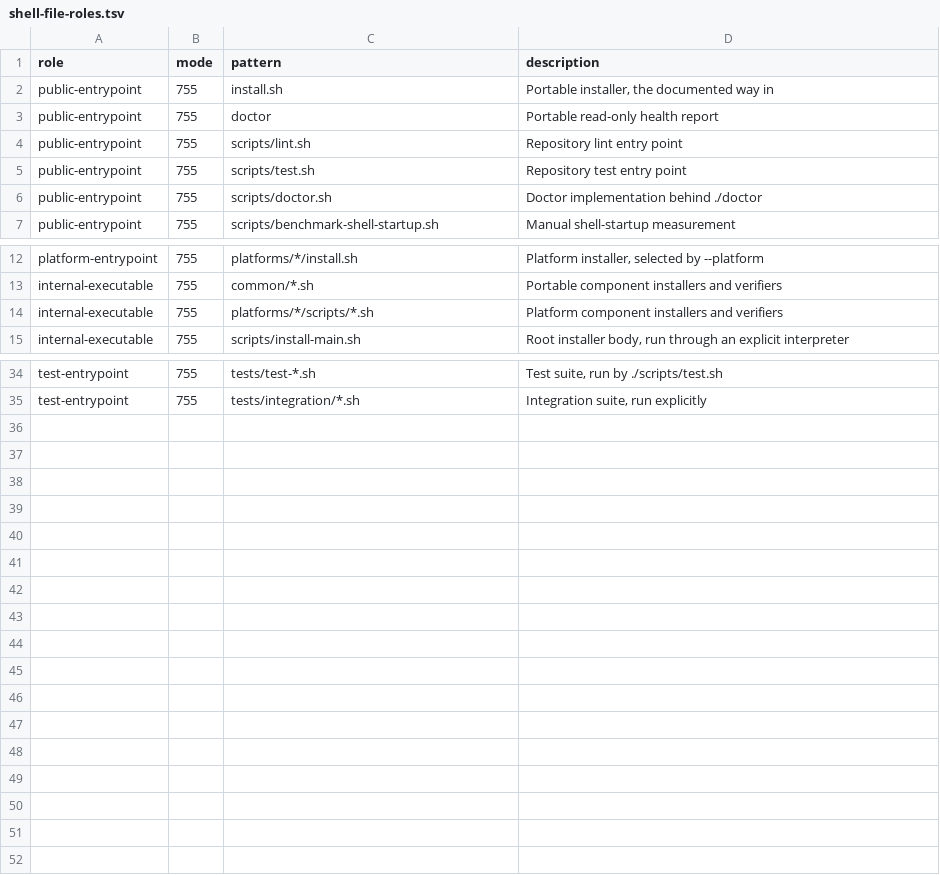
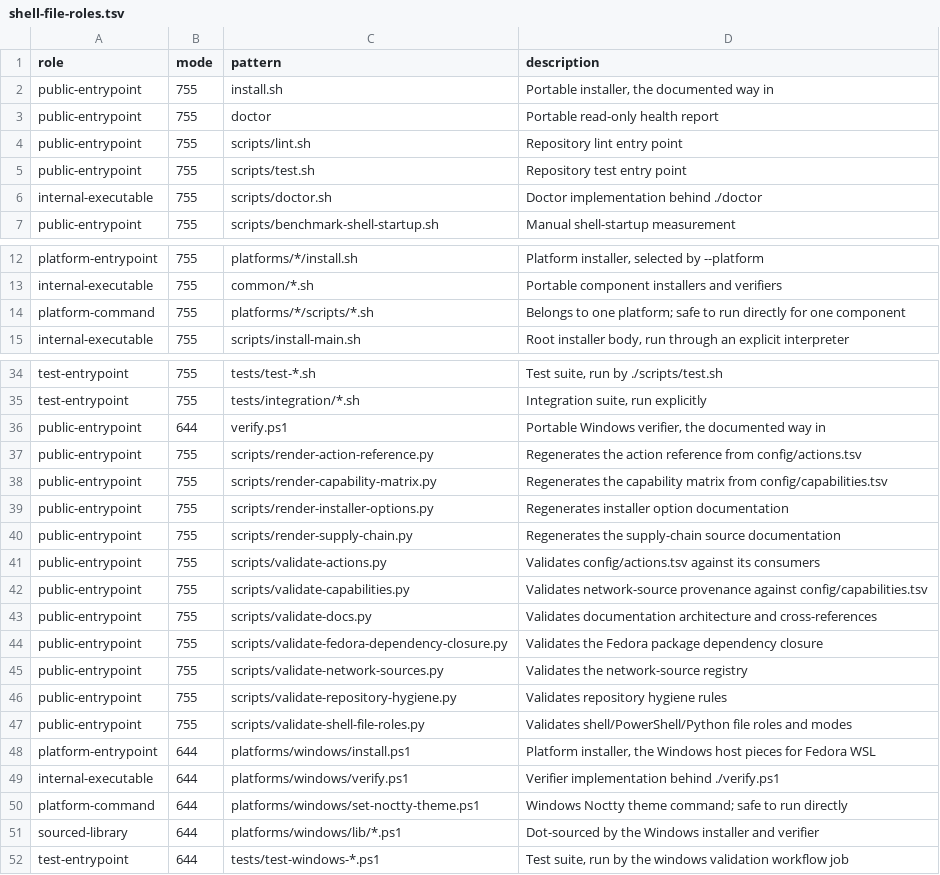
Before and after one commit to KasperElbo/dotfiles, a TSV file: config/shell-file-roles.tsv, drawn as a sheet; only a part is shown, gaps mark what is left out.

```diff
--- a/config/shell-file-roles.tsv
+++ b/config/shell-file-roles.tsv
@@ -5,3 +5,3 @@ public-entrypoint	755	scripts/lint.sh	Repository lint entry point
 public-entrypoint	755	scripts/test.sh	Repository test entry point
-public-entrypoint	755	scripts/doctor.sh	Doctor implementation behind ./doctor
+internal-executable	755	scripts/doctor.sh	Doctor implementation behind ./doctor
 public-entrypoint	755	scripts/benchmark-shell-startup.sh	Manual shell-startup measurement
@@ -13,3 +13,3 @@ platform-entrypoint	755	platforms/*/install.sh	Platform installer, selected by -
 internal-executable	755	common/*.sh	Portable component installers and verifiers
-internal-executable	755	platforms/*/scripts/*.sh	Platform component installers and verifiers
+platform-command	755	platforms/*/scripts/*.sh	Belongs to one platform; safe to run directly for one component
 internal-executable	755	scripts/install-main.sh	Root installer body, run through an explicit interpreter
@@ -35 +35,18 @@ test-entrypoint	755	tests/test-*.sh	Test suite, run by ./scripts/test.sh
 test-entrypoint	755	tests/integration/*.sh	Integration suite, run explicitly
+public-entrypoint	644	verify.ps1	Portable Windows verifier, the documented way in
+public-entrypoint	755	scripts/render-action-reference.py	Regenerates the action reference from config/actions.tsv
+public-entrypoint	755	scripts/render-capability-matrix.py	Regenerates the capability matrix from config/capabilities.tsv
+public-entrypoint	755	scripts/render-installer-options.py	Regenerates installer option documentation
+public-entrypoint	755	scripts/render-supply-chain.py	Regenerates the supply-chain source documentation
+public-entrypoint	755	scripts/validate-actions.py	Validates config/actions.tsv against its consumers
+public-entrypoint	755	scripts/validate-capabilities.py	Validates network-source provenance against config/capabilities.tsv
+public-entrypoint	755	scripts/validate-docs.py	Validates documentation architecture and cross-references
+public-entrypoint	755	scripts/validate-fedora-dependency-closure.py	Validates the Fedora package dependency closure
+public-entrypoint	755	scripts/validate-network-sources.py	Validates the network-source registry
+public-entrypoint	755	scripts/validate-repository-hygiene.py	Validates repository hygiene rules
+public-entrypoint	755	scripts/validate-shell-file-roles.py	Validates shell/PowerShell/Python file roles and modes
+platform-entrypoint	644	platforms/windows/install.ps1	Platform installer, the Windows host pieces for Fedora WSL
+internal-executable	644	platforms/windows/verify.ps1	Verifier implementation behind ./verify.ps1
+platform-command	644	platforms/windows/set-noctty-theme.ps1	Windows Noctty theme command; safe to run directly
+sourced-library	644	platforms/windows/lib/*.ps1	Dot-sourced by the Windows installer and verifier
+test-entrypoint	644	tests/test-windows-*.ps1	Test suite, run by the windows validation workflow job
```
Also changed, not shown: 9 other files.
